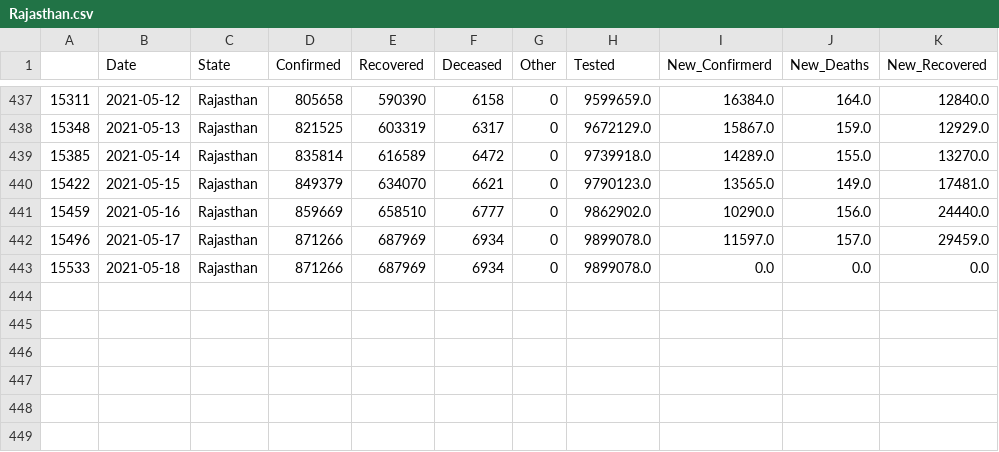
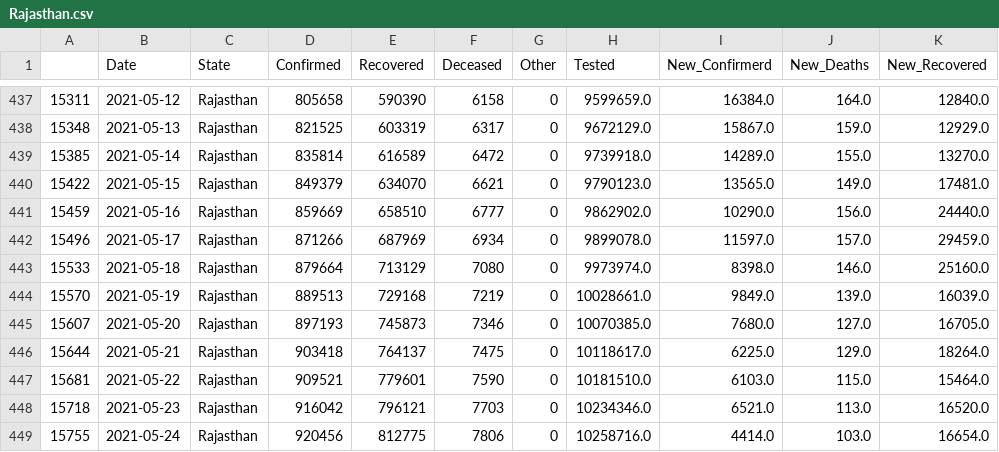
Before and after one commit to sureshkuc/Data-Science-in-Life-Science-Project, a CSV file: Indian-States-Covid19-Datasets/Rajasthan.csv, drawn as a sheet; only a part is shown, gaps mark what is left out.

Commit message:
committing files

```diff
--- a/Indian-States-Covid19-Datasets/Rajasthan.csv
+++ b/Indian-States-Covid19-Datasets/Rajasthan.csv
@@ -442,2 +442,8 @@
 15496,2021-05-17,Rajasthan,871266,687969,6934,0,9899078.0,11597.0,157.0,29459.0
-15533,2021-05-18,Rajasthan,871266,687969,6934,0,9899078.0,0.0,0.0,0.0
+15533,2021-05-18,Rajasthan,879664,713129,7080,0,9973974.0,8398.0,146.0,25160.0
+15570,2021-05-19,Rajasthan,889513,729168,7219,0,10028661.0,9849.0,139.0,16039.0
+15607,2021-05-20,Rajasthan,897193,745873,7346,0,10070385.0,7680.0,127.0,16705.0
+15644,2021-05-21,Rajasthan,903418,764137,7475,0,10118617.0,6225.0,129.0,18264.0
+15681,2021-05-22,Rajasthan,909521,779601,7590,0,10181510.0,6103.0,115.0,15464.0
+15718,2021-05-23,Rajasthan,916042,796121,7703,0,10234346.0,6521.0,113.0,16520.0
+15755,2021-05-24,Rajasthan,920456,812775,7806,0,10258716.0,4414.0,103.0,16654.0
```
